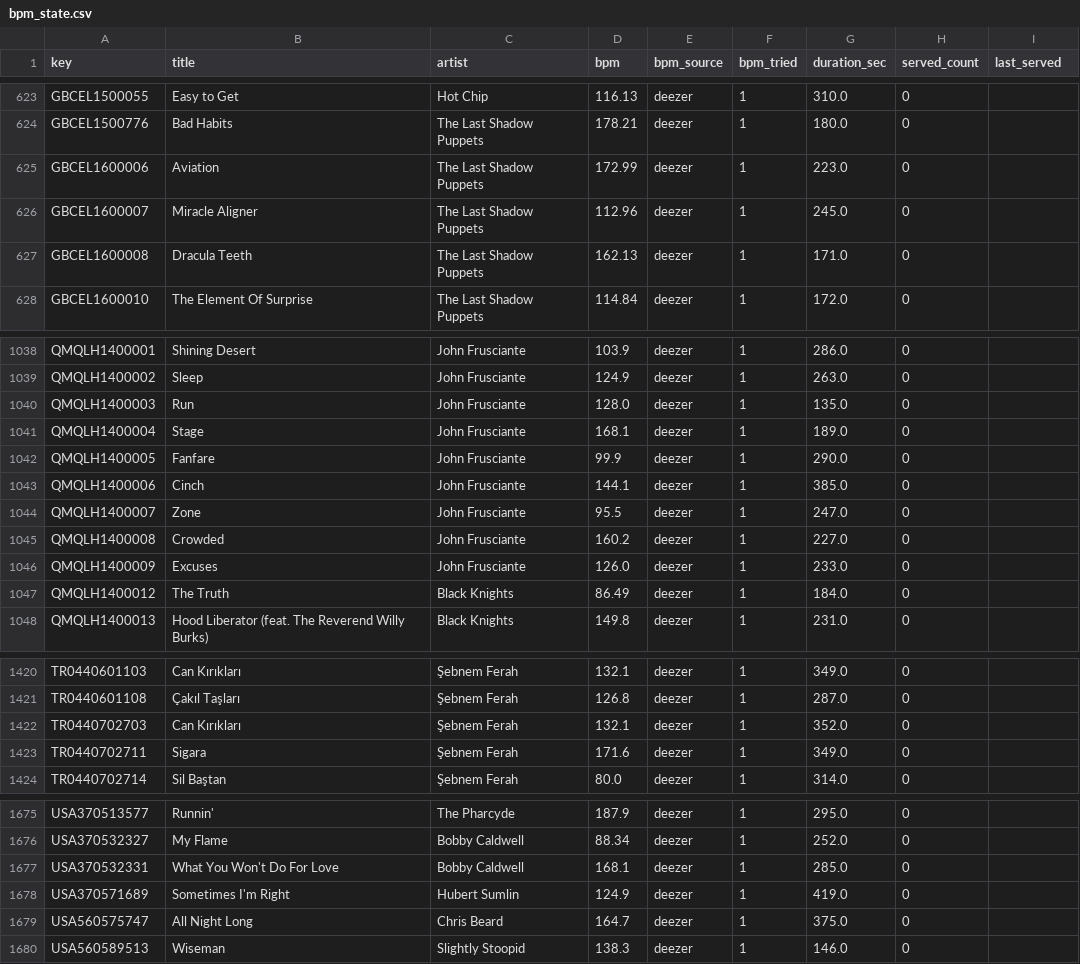
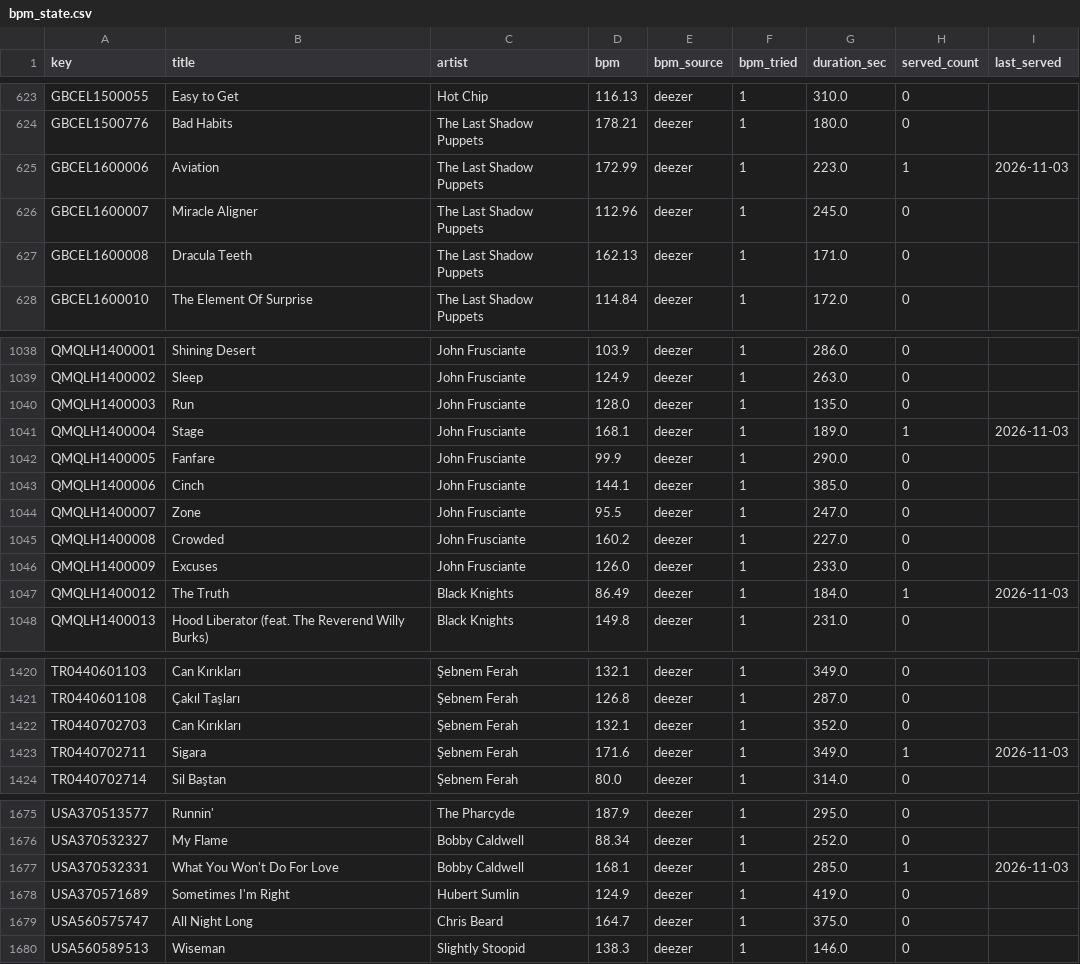
Before and after one commit to lukecan/pacemaker, a CSV file: bpm_state.csv, drawn as a sheet; only a part is shown, gaps mark what is left out; the diff covers the shown part only.

```diff
--- a/bpm_state.csv
+++ b/bpm_state.csv
@@ -624,3 +624,3 @@ GBCEL1500055,Easy to Get,Hot Chip,116.13,deezer,1,310.0,0,
 GBCEL1500776,Bad Habits,The Last Shadow Puppets,178.21,deezer,1,180.0,0,
-GBCEL1600006,Aviation,The Last Shadow Puppets,172.99,deezer,1,223.0,0,
+GBCEL1600006,Aviation,The Last Shadow Puppets,172.99,deezer,1,223.0,1,2026-11-03
 GBCEL1600007,Miracle Aligner,The Last Shadow Puppets,112.96,deezer,1,245.0,0,
@@ -1040,3 +1040,3 @@ QMQLH1400002,Sleep,John Frusciante,124.9,deezer,1,263.0,0,
 QMQLH1400003,Run,John Frusciante,128.0,deezer,1,135.0,0,
-QMQLH1400004,Stage,John Frusciante,168.1,deezer,1,189.0,0,
+QMQLH1400004,Stage,John Frusciante,168.1,deezer,1,189.0,1,2026-11-03
 QMQLH1400005,Fanfare,John Frusciante,99.9,deezer,1,290.0,0,
@@ -1046,3 +1046,3 @@ QMQLH1400008,Crowded,John Frusciante,160.2,deezer,1,227.0,0,
 QMQLH1400009,Excuses,John Frusciante,126.0,deezer,1,233.0,0,
-QMQLH1400012,The Truth,Black Knights,86.49,deezer,1,184.0,0,
+QMQLH1400012,The Truth,Black Knights,86.49,deezer,1,184.0,1,2026-11-03
 QMQLH1400013,Hood Liberator (feat. The Reverend Willy Burks),Black Knights,149.8,deezer,1,231.0,0,
@@ -1422,3 +1422,3 @@ TR0440601108,Çakıl Taşları,Şebnem Ferah,126.8,deezer,1,287.0,0,
 TR0440702703,Can Kırıkları,Şebnem Ferah,132.1,deezer,1,352.0,0,
-TR0440702711,Sigara,Şebnem Ferah,171.6,deezer,1,349.0,0,
+TR0440702711,Sigara,Şebnem Ferah,171.6,deezer,1,349.0,1,2026-11-03
 TR0440702714,Sil Baştan,Şebnem Ferah,80.0,deezer,1,314.0,0,
@@ -1676,3 +1676,3 @@ USA370513577,Runnin',The Pharcyde,187.9,deezer,1,295.0,0,
 USA370532327,My Flame,Bobby Caldwell,88.34,deezer,1,252.0,0,
-USA370532331,What You Won't Do For Love,Bobby Caldwell,168.1,deezer,1,285.0,0,
+USA370532331,What You Won't Do For Love,Bobby Caldwell,168.1,deezer,1,285.0,1,2026-11-03
 USA370571689,Sometimes I'm Right,Hubert Sumlin,124.9,deezer,1,419.0,0,
```
Also changed, not shown: 18 edited cells elsewhere in this file, 3 other files.
